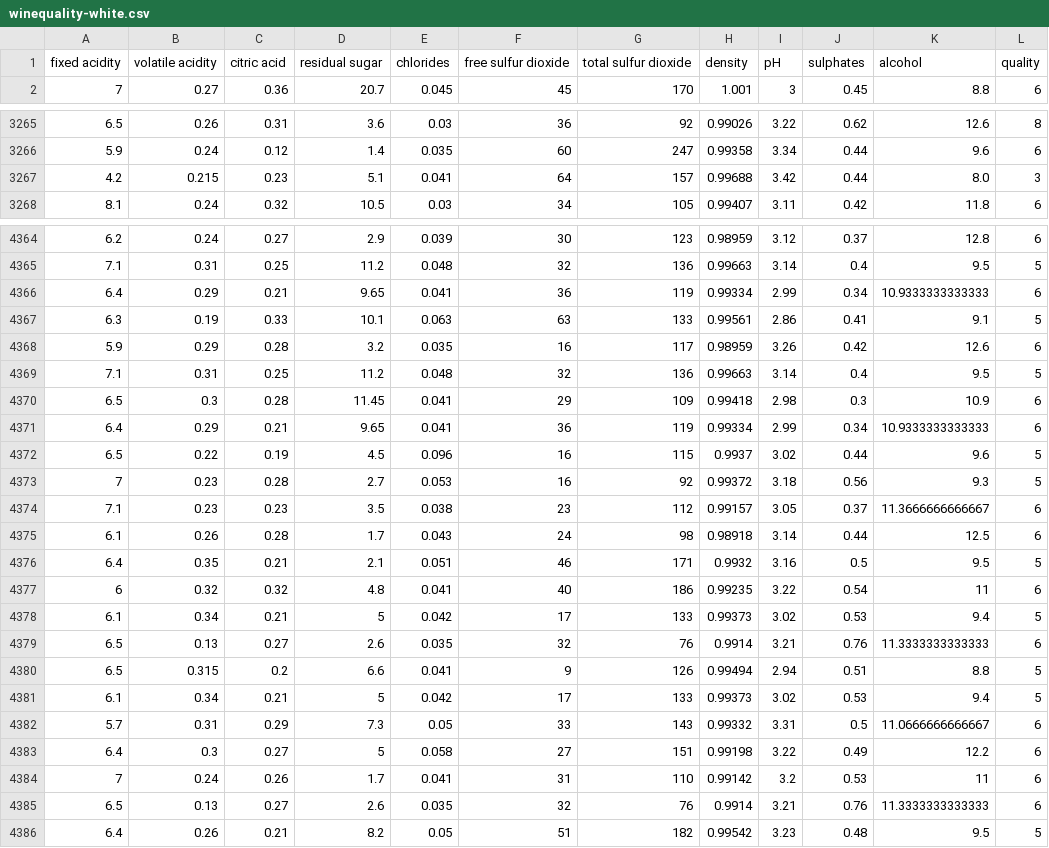
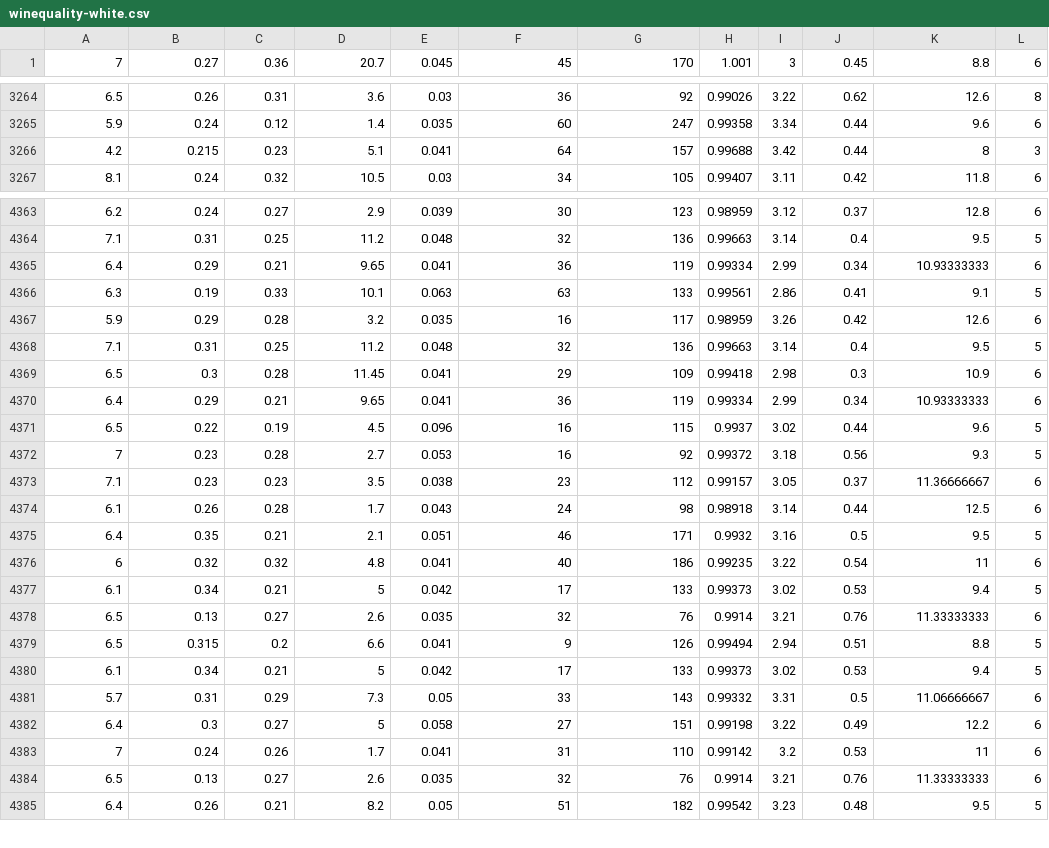
Before and after one commit to dstar4138/so_classifier, a CSV file: data/winequality-white.csv, drawn as a sheet; only a part is shown, gaps mark what is left out; the diff covers the shown part only.

```diff
--- a/data/winequality-white.csv
+++ b/data/winequality-white.csv
@@ -1,2 +1 @@
-"fixed acidity","volatile acidity","citric acid","residual sugar","chlorides","free sulfur dioxide","total sulfur dioxide","density","pH","sulphates","alcohol","quality"
 7,0.27,0.36,20.7,0.045,45,170,1.001,3,0.45,8.8,6
@@ -3266,3 +3265,3 @@
 5.9,0.24,0.12,1.4,0.035,60,247,0.99358,3.34,0.44,9.6,6
-4.2,0.215,0.23,5.1,0.041,64,157,0.99688,3.42,0.44,8.0,3
+4.2,0.215,0.23,5.1,0.041,64,157,0.99688,3.42,0.44,8,3
 8.1,0.24,0.32,10.5,0.03,34,105,0.99407,3.11,0.42,11.8,6
@@ -4365,3 +4364,3 @@
 7.1,0.31,0.25,11.2,0.048,32,136,0.99663,3.14,0.4,9.5,5
-6.4,0.29,0.21,9.65,0.041,36,119,0.99334,2.99,0.34,10.9333333333333,6
+6.4,0.29,0.21,9.65,0.041,36,119,0.99334,2.99,0.34,10.93333333,6
 6.3,0.19,0.33,10.1,0.063,63,133,0.99561,2.86,0.41,9.1,5
@@ -4370,6 +4369,6 @@
 6.5,0.3,0.28,11.45,0.041,29,109,0.99418,2.98,0.3,10.9,6
-6.4,0.29,0.21,9.65,0.041,36,119,0.99334,2.99,0.34,10.9333333333333,6
+6.4,0.29,0.21,9.65,0.041,36,119,0.99334,2.99,0.34,10.93333333,6
 6.5,0.22,0.19,4.5,0.096,16,115,0.9937,3.02,0.44,9.6,5
 7,0.23,0.28,2.7,0.053,16,92,0.99372,3.18,0.56,9.3,5
-7.1,0.23,0.23,3.5,0.038,23,112,0.99157,3.05,0.37,11.3666666666667,6
+7.1,0.23,0.23,3.5,0.038,23,112,0.99157,3.05,0.37,11.36666667,6
 6.1,0.26,0.28,1.7,0.043,24,98,0.98918,3.14,0.44,12.5,6
@@ -4378,9 +4377,9 @@
 6.1,0.34,0.21,5,0.042,17,133,0.99373,3.02,0.53,9.4,5
-6.5,0.13,0.27,2.6,0.035,32,76,0.9914,3.21,0.76,11.3333333333333,6
+6.5,0.13,0.27,2.6,0.035,32,76,0.9914,3.21,0.76,11.33333333,6
 6.5,0.315,0.2,6.6,0.041,9,126,0.99494,2.94,0.51,8.8,5
 6.1,0.34,0.21,5,0.042,17,133,0.99373,3.02,0.53,9.4,5
-5.7,0.31,0.29,7.3,0.05,33,143,0.99332,3.31,0.5,11.0666666666667,6
+5.7,0.31,0.29,7.3,0.05,33,143,0.99332,3.31,0.5,11.06666667,6
 6.4,0.3,0.27,5,0.058,27,151,0.99198,3.22,0.49,12.2,6
 7,0.24,0.26,1.7,0.041,31,110,0.99142,3.2,0.53,11,6
-6.5,0.13,0.27,2.6,0.035,32,76,0.9914,3.21,0.76,11.3333333333333,6
+6.5,0.13,0.27,2.6,0.035,32,76,0.9914,3.21,0.76,11.33333333,6
 6.4,0.26,0.21,8.2,0.05,51,182,0.99542,3.23,0.48,9.5,5
```
Also changed, not shown: 28 edited cells elsewhere in this file, data/winequality-red.csv, 2 other files.
